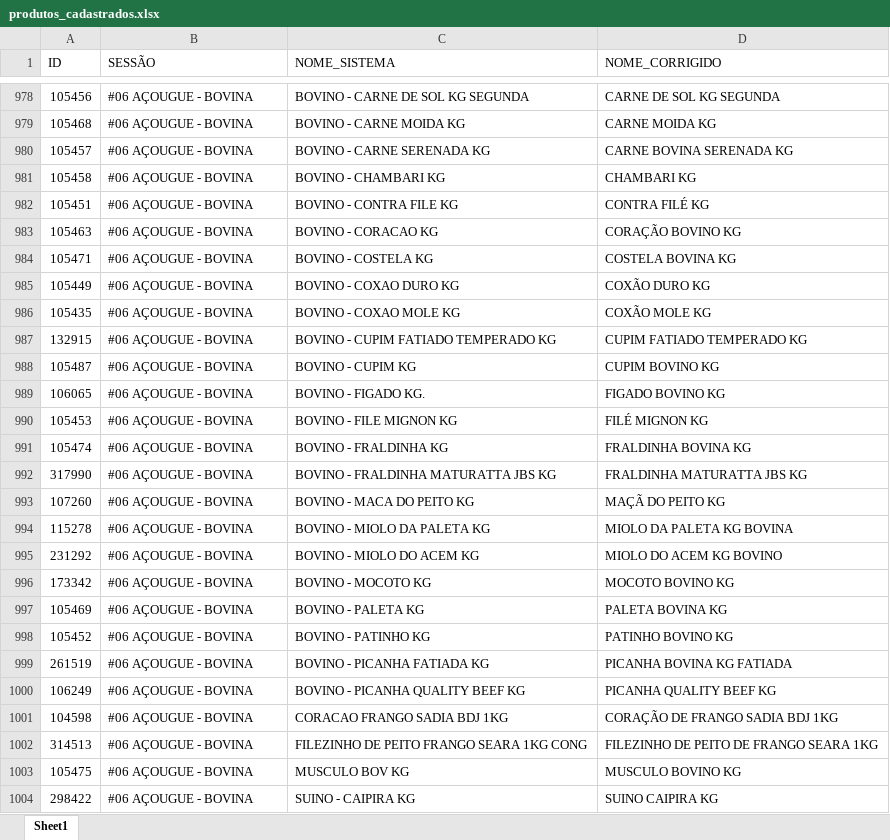
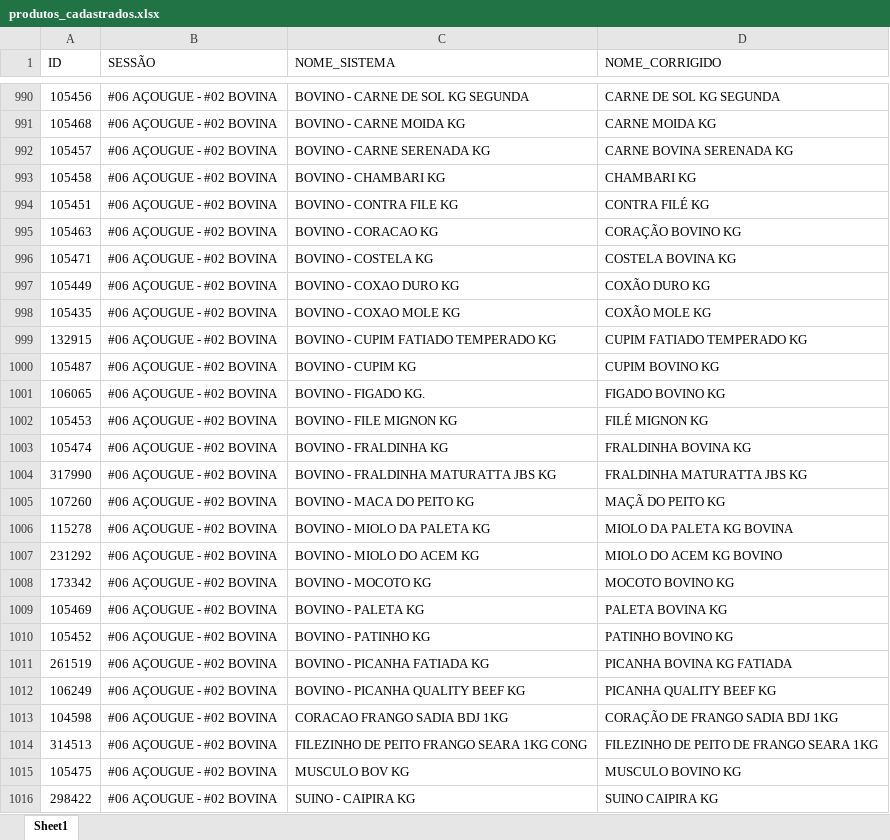
Before and after one commit to geisson/automacao_giro_ofertas, an Excel workbook: produtos_cadastrados.xlsx, sheet Sheet1, drawn as a sheet; only a part is shown, gaps mark what is left out; values as stored, in another font and other column widths than the file's, no cell formats; addresses are those after the commit; the diff covers the shown part only; the diff names each change by its address in the sheet, - before the commit and + after, or states it on an @@ line.

```diff
--- a/produtos_cadastrados.xlsx (sheet Sheet1)
+++ b/produtos_cadastrados.xlsx (sheet Sheet1)
-B990:B1016 (SESSÃO): #06 AÇOUGUE - BOVINA
+B990:B1016 (SESSÃO): #06 AÇOUGUE - #02 BOVINA
```
Also changed, not shown: 45 added rows, 33 removed rows and 88 edited cells elsewhere in this sheet, cell formats, giro_da_praça_ofertas.xlsx, 4 other files.
